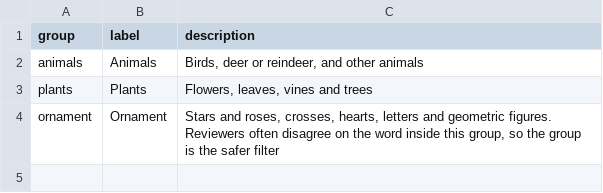
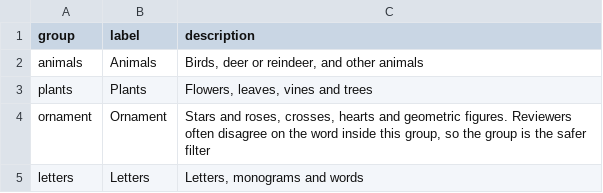
Before and after one commit to HiDefTextiles/Sjonabok, a CSV file: analysis/subjects/groups.csv, drawn as a sheet.

```diff
--- a/analysis/subjects/groups.csv
+++ b/analysis/subjects/groups.csv
@@ -3,2 +3,3 @@ animals,Animals,"Birds, deer or reindeer, and other animals"
 plants,Plants,"Flowers, leaves, vines and trees"
-ornament,Ornament,"Stars and roses, crosses, hearts, letters and geometric figures. Reviewers often disagree on the word inside this group, so the group is the safer filter"
+ornament,Ornament,"Stars and roses, crosses, hearts and geometric figures. Reviewers often disagree on the word inside this group, so the group is the safer filter"
+letters,Letters,"Letters, monograms and words"
```
Also changed, not shown: analysis/subjects/families.csv, analysis/subjects/feature_labels.csv, 11 other files.
